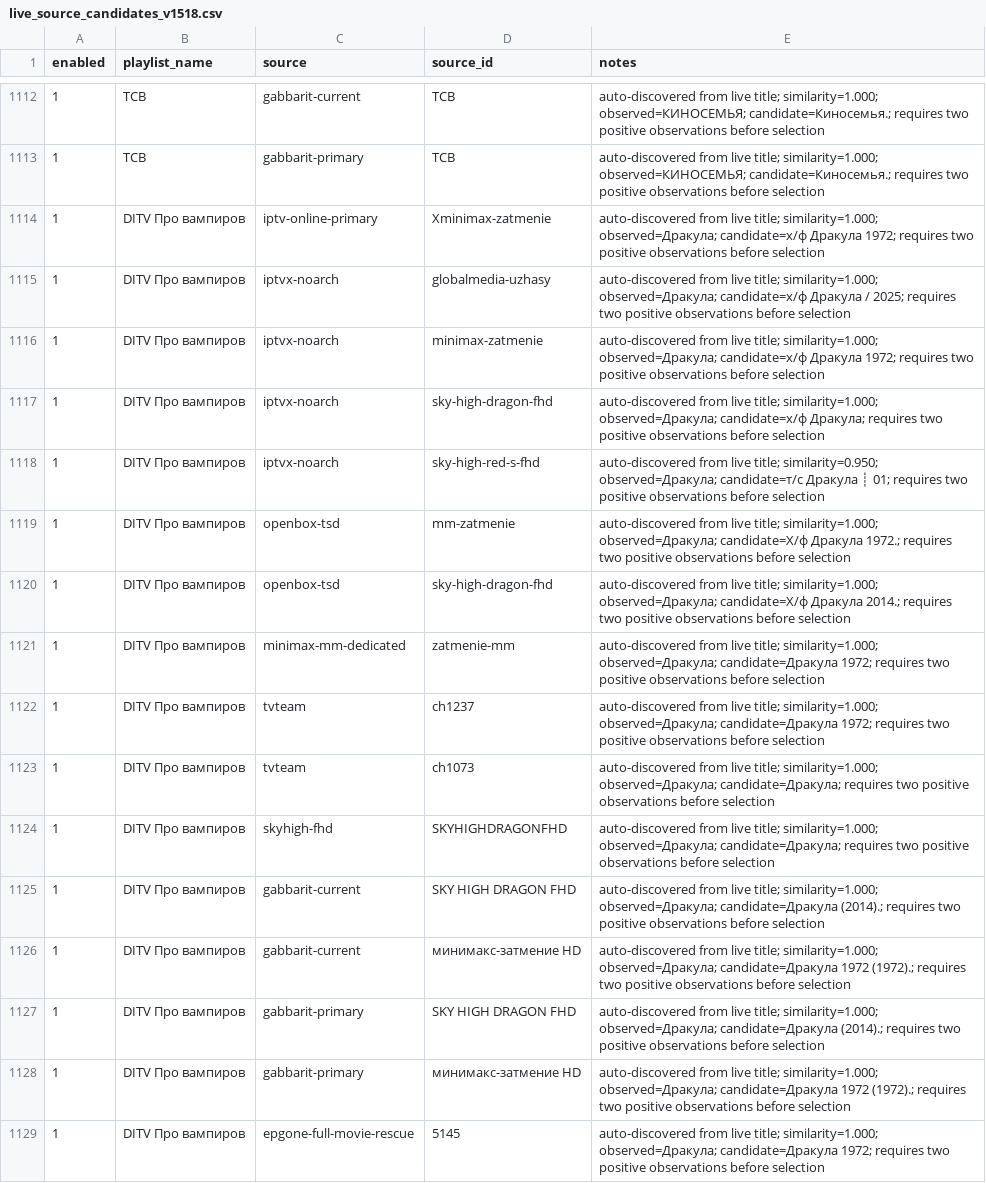
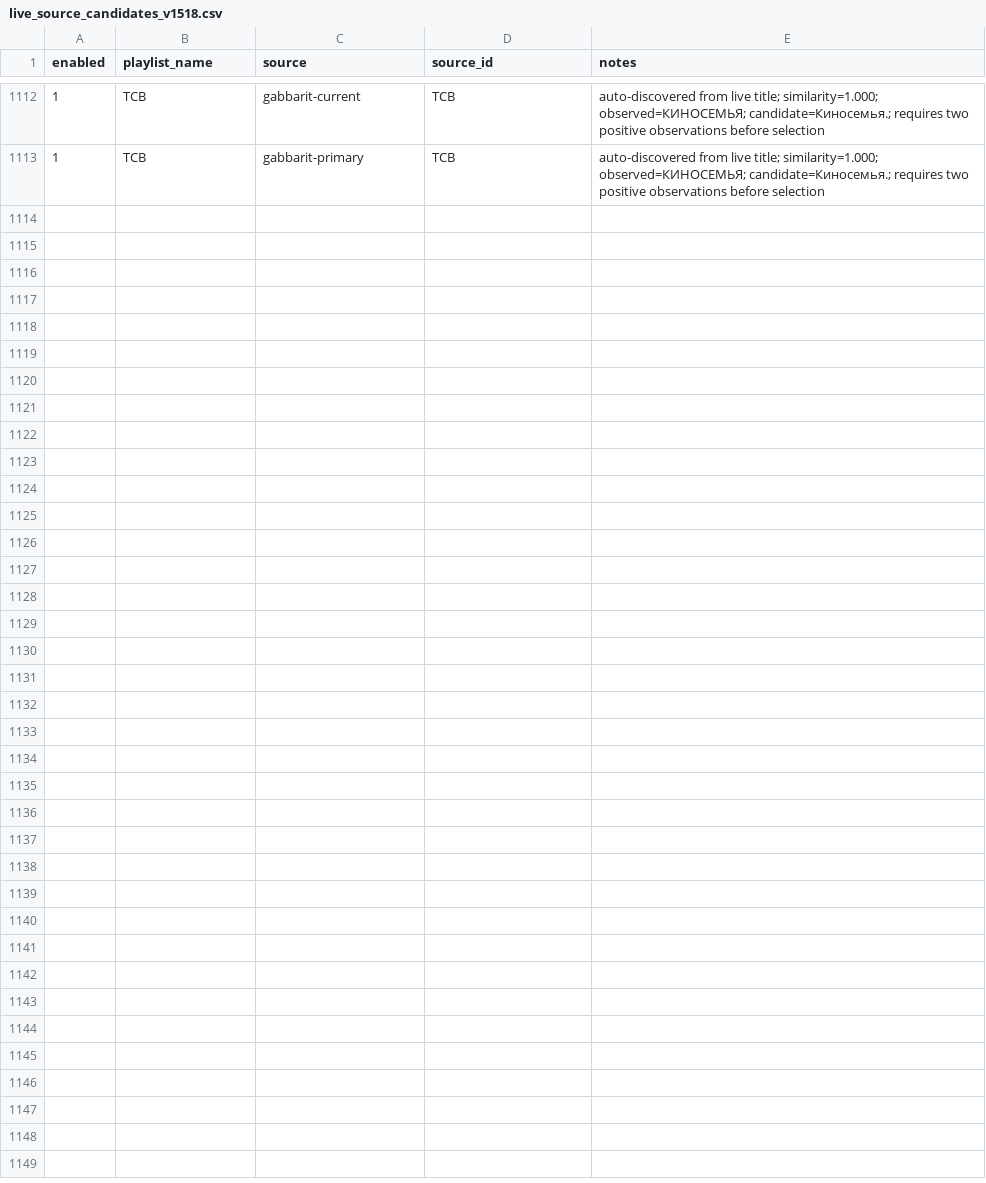
Before and after one commit to peter96son/iptv-epg-builder, a CSV file: data/live_source_candidates_v1518.csv, drawn as a sheet; only a part is shown, gaps mark what is left out.

```diff
--- a/data/live_source_candidates_v1518.csv
+++ b/data/live_source_candidates_v1518.csv
@@ -1113,17 +1113 @@ enabled,playlist_name,source,source_id,notes
 1,ТСВ,gabbarit-primary,ТСВ,auto-discovered from live title; similarity=1.000; observed=КИНОСЕМЬЯ; candidate=Киносемья.; requires two positive observations before selection
-1,DITV Про вампиров,iptv-online-primary,Xminimax-zatmenie,auto-discovered from live title; similarity=1.000; observed=Дракула; candidate=х/ф Дракула 1972; requires two positive observations before selection
-1,DITV Про вампиров,iptvx-noarch,globalmedia-uzhasy,auto-discovered from live title; similarity=1.000; observed=Дракула; candidate=х/ф Дракула / 2025; requires two positive observations before selection
-1,DITV Про вампиров,iptvx-noarch,minimax-zatmenie,auto-discovered from live title; similarity=1.000; observed=Дракула; candidate=х/ф Дракула 1972; requires two positive observations before selection
-1,DITV Про вампиров,iptvx-noarch,sky-high-dragon-fhd,auto-discovered from live title; similarity=1.000; observed=Дракула; candidate=х/ф Дракула; requires two positive observations before selection
-1,DITV Про вампиров,iptvx-noarch,sky-high-red-s-fhd,auto-discovered from live title; similarity=0.950; observed=Дракула; candidate=т/с Дракула ┊ 01; requires two positive observations before selection
-1,DITV Про вампиров,openbox-tsd,mm-zatmenie,auto-discovered from live title; similarity=1.000; observed=Дракула; candidate=Х/ф Дракула 1972.; requires two positive observations before selection
-1,DITV Про вампиров,openbox-tsd,sky-high-dragon-fhd,auto-discovered from live title; similarity=1.000; observed=Дракула; candidate=Х/ф Дракула 2014.; requires two positive observations before selection
-1,DITV Про вампиров,minimax-mm-dedicated,zatmenie-mm,auto-discovered from live title; similarity=1.000; observed=Дракула; candidate=Дракула 1972; requires two positive observations before selection
-1,DITV Про вампиров,tvteam,ch1237,auto-discovered from live title; similarity=1.000; observed=Дракула; candidate=Дракула 1972; requires two positive observations before selection
-1,DITV Про вампиров,tvteam,ch1073,auto-discovered from live title; similarity=1.000; observed=Дракула; candidate=Дракула; requires two positive observations before selection
-1,DITV Про вампиров,skyhigh-fhd,SKYHIGHDRAGONFHD,auto-discovered from live title; similarity=1.000; observed=Дракула; candidate=Дракула; requires two positive observations before selection
-1,DITV Про вампиров,gabbarit-current,SKY HIGH DRAGON FHD,auto-discovered from live title; similarity=1.000; observed=Дракула; candidate=Дракула (2014).; requires two positive observations before selection
-1,DITV Про вампиров,gabbarit-current,минимакс-затмение HD,auto-discovered from live title; similarity=1.000; observed=Дракула; candidate=Дракула 1972 (1972).; requires two positive observations before selection
-1,DITV Про вампиров,gabbarit-primary,SKY HIGH DRAGON FHD,auto-discovered from live title; similarity=1.000; observed=Дракула; candidate=Дракула (2014).; requires two positive observations before selection
-1,DITV Про вампиров,gabbarit-primary,минимакс-затмение HD,auto-discovered from live title; similarity=1.000; observed=Дракула; candidate=Дракула 1972 (1972).; requires two positive observations before selection
-1,DITV Про вампиров,epgone-full-movie-rescue,5145,auto-discovered from live title; similarity=1.000; observed=Дракула; candidate=Дракула 1972; requires two positive observations before selection
```
Also changed, not shown: data/live_epg_observations_v1518.csv, output/mapping.csv, 11 other files.
